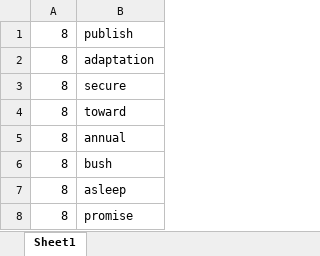
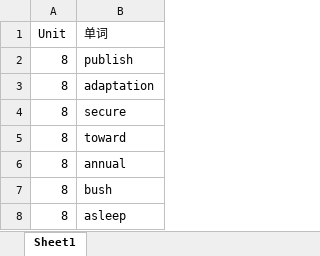
Before and after one commit to lyflyflxf/words_review, an Excel workbook: high school.xlsx, sheet Sheet1, drawn as a sheet; only a part is shown; the shorter side is filled out with more unchanged rows; values as stored, in another font and other column widths than the file's, no borders; the diff names each change by its address in the sheet, - before the commit and + after, or states it on an @@ line.

```diff
--- a/high school.xlsx (sheet Sheet1)
+++ b/high school.xlsx (sheet Sheet1)
+row 1: Unit | 单词
```
Also changed, not shown: 3 other files.
